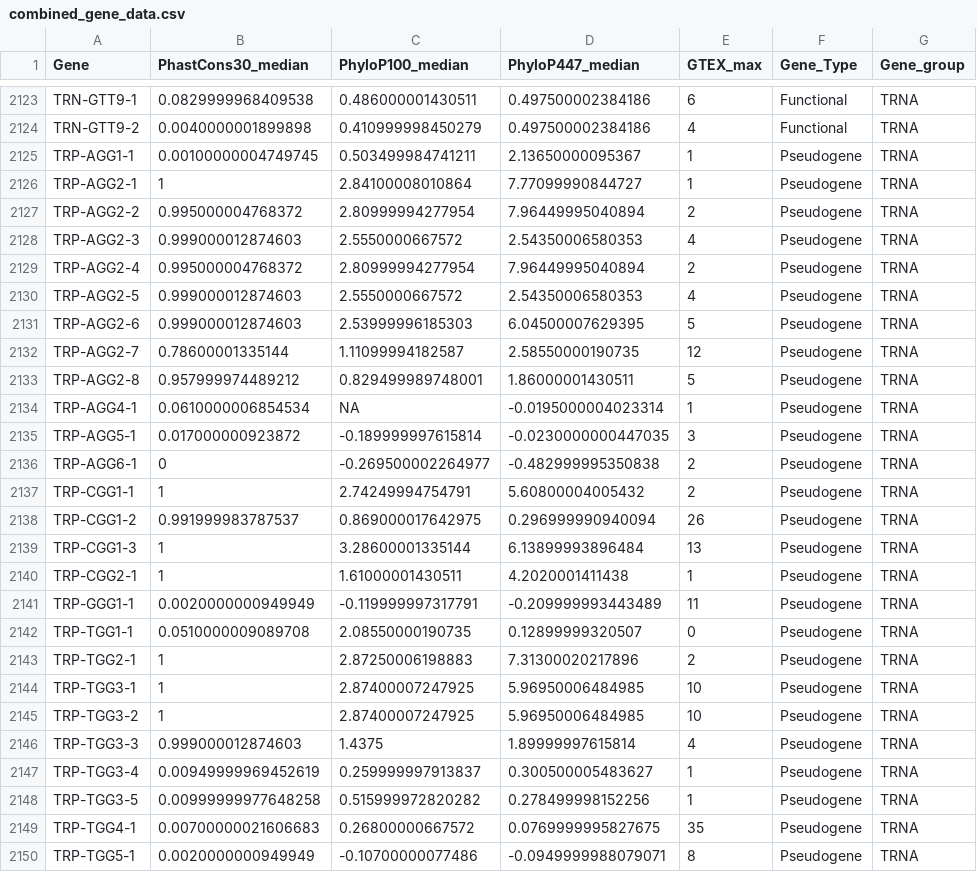
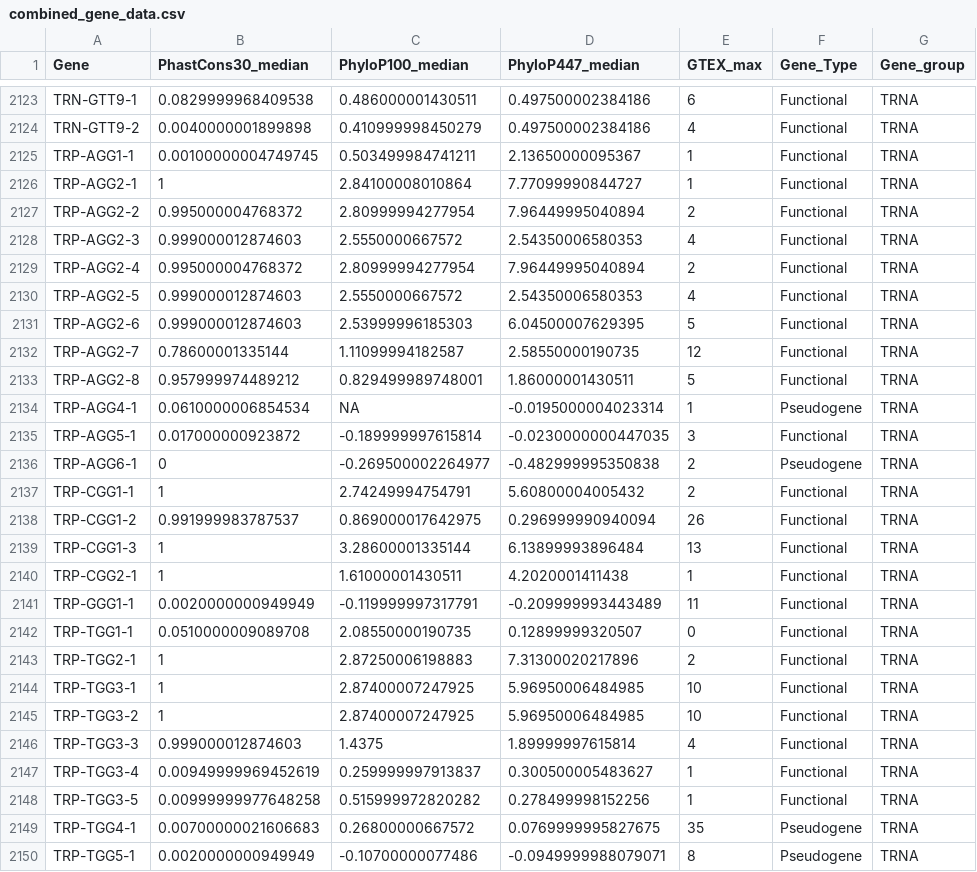
Before and after one commit to NadiaPrasetyo/ncRNA-pseudogenes, a CSV file: results/combined_gene_data.csv, drawn as a sheet; only a part is shown, gaps mark what is left out; the diff covers the shown part only.

```diff
--- a/results/combined_gene_data.csv
+++ b/results/combined_gene_data.csv
@@ -2124,26 +2124,26 @@
 "TRN-GTT9-2",0.0040000001899898,0.410999998450279,0.497500002384186,4,"Functional","TRNA"
-"TRP-AGG1-1",0.00100000004749745,0.503499984741211,2.13650000095367,1,"Pseudogene","TRNA"
-"TRP-AGG2-1",1,2.84100008010864,7.77099990844727,1,"Pseudogene","TRNA"
-"TRP-AGG2-2",0.995000004768372,2.80999994277954,7.96449995040894,2,"Pseudogene","TRNA"
-"TRP-AGG2-3",0.999000012874603,2.5550000667572,2.54350006580353,4,"Pseudogene","TRNA"
-"TRP-AGG2-4",0.995000004768372,2.80999994277954,7.96449995040894,2,"Pseudogene","TRNA"
-"TRP-AGG2-5",0.999000012874603,2.5550000667572,2.54350006580353,4,"Pseudogene","TRNA"
-"TRP-AGG2-6",0.999000012874603,2.53999996185303,6.04500007629395,5,"Pseudogene","TRNA"
-"TRP-AGG2-7",0.78600001335144,1.11099994182587,2.58550000190735,12,"Pseudogene","TRNA"
-"TRP-AGG2-8",0.957999974489212,0.829499989748001,1.86000001430511,5,"Pseudogene","TRNA"
+"TRP-AGG1-1",0.00100000004749745,0.503499984741211,2.13650000095367,1,"Functional","TRNA"
+"TRP-AGG2-1",1,2.84100008010864,7.77099990844727,1,"Functional","TRNA"
+"TRP-AGG2-2",0.995000004768372,2.80999994277954,7.96449995040894,2,"Functional","TRNA"
+"TRP-AGG2-3",0.999000012874603,2.5550000667572,2.54350006580353,4,"Functional","TRNA"
+"TRP-AGG2-4",0.995000004768372,2.80999994277954,7.96449995040894,2,"Functional","TRNA"
+"TRP-AGG2-5",0.999000012874603,2.5550000667572,2.54350006580353,4,"Functional","TRNA"
+"TRP-AGG2-6",0.999000012874603,2.53999996185303,6.04500007629395,5,"Functional","TRNA"
+"TRP-AGG2-7",0.78600001335144,1.11099994182587,2.58550000190735,12,"Functional","TRNA"
+"TRP-AGG2-8",0.957999974489212,0.829499989748001,1.86000001430511,5,"Functional","TRNA"
 "TRP-AGG4-1",0.0610000006854534,NA,-0.0195000004023314,1,"Pseudogene","TRNA"
-"TRP-AGG5-1",0.017000000923872,-0.189999997615814,-0.0230000000447035,3,"Pseudogene","TRNA"
+"TRP-AGG5-1",0.017000000923872,-0.189999997615814,-0.0230000000447035,3,"Functional","TRNA"
 "TRP-AGG6-1",0,-0.269500002264977,-0.482999995350838,2,"Pseudogene","TRNA"
-"TRP-CGG1-1",1,2.74249994754791,5.60800004005432,2,"Pseudogene","TRNA"
-"TRP-CGG1-2",0.991999983787537,0.869000017642975,0.296999990940094,26,"Pseudogene","TRNA"
-"TRP-CGG1-3",1,3.28600001335144,6.13899993896484,13,"Pseudogene","TRNA"
-"TRP-CGG2-1",1,1.61000001430511,4.2020001411438,1,"Pseudogene","TRNA"
-"TRP-GGG1-1",0.0020000000949949,-0.119999997317791,-0.209999993443489,11,"Pseudogene","TRNA"
-"TRP-TGG1-1",0.0510000009089708,2.08550000190735,0.12899999320507,0,"Pseudogene","TRNA"
-"TRP-TGG2-1",1,2.87250006198883,7.31300020217896,2,"Pseudogene","TRNA"
-"TRP-TGG3-1",1,2.87400007247925,5.96950006484985,10,"Pseudogene","TRNA"
-"TRP-TGG3-2",1,2.87400007247925,5.96950006484985,10,"Pseudogene","TRNA"
-"TRP-TGG3-3",0.999000012874603,1.4375,1.89999997615814,4,"Pseudogene","TRNA"
-"TRP-TGG3-4",0.00949999969452619,0.259999997913837,0.300500005483627,1,"Pseudogene","TRNA"
-"TRP-TGG3-5",0.00999999977648258,0.515999972820282,0.278499998152256,1,"Pseudogene","TRNA"
+"TRP-CGG1-1",1,2.74249994754791,5.60800004005432,2,"Functional","TRNA"
+"TRP-CGG1-2",0.991999983787537,0.869000017642975,0.296999990940094,26,"Functional","TRNA"
+"TRP-CGG1-3",1,3.28600001335144,6.13899993896484,13,"Functional","TRNA"
+"TRP-CGG2-1",1,1.61000001430511,4.2020001411438,1,"Functional","TRNA"
+"TRP-GGG1-1",0.0020000000949949,-0.119999997317791,-0.209999993443489,11,"Functional","TRNA"
+"TRP-TGG1-1",0.0510000009089708,2.08550000190735,0.12899999320507,0,"Functional","TRNA"
+"TRP-TGG2-1",1,2.87250006198883,7.31300020217896,2,"Functional","TRNA"
+"TRP-TGG3-1",1,2.87400007247925,5.96950006484985,10,"Functional","TRNA"
+"TRP-TGG3-2",1,2.87400007247925,5.96950006484985,10,"Functional","TRNA"
+"TRP-TGG3-3",0.999000012874603,1.4375,1.89999997615814,4,"Functional","TRNA"
+"TRP-TGG3-4",0.00949999969452619,0.259999997913837,0.300500005483627,1,"Functional","TRNA"
+"TRP-TGG3-5",0.00999999977648258,0.515999972820282,0.278499998152256,1,"Functional","TRNA"
 "TRP-TGG4-1",0.00700000021606683,0.26800000667572,0.0769999995827675,35,"Pseudogene","TRNA"
```
Also changed, not shown: 3 edited cells elsewhere in this file, results/PCA_points_table.csv, 7 other files.
